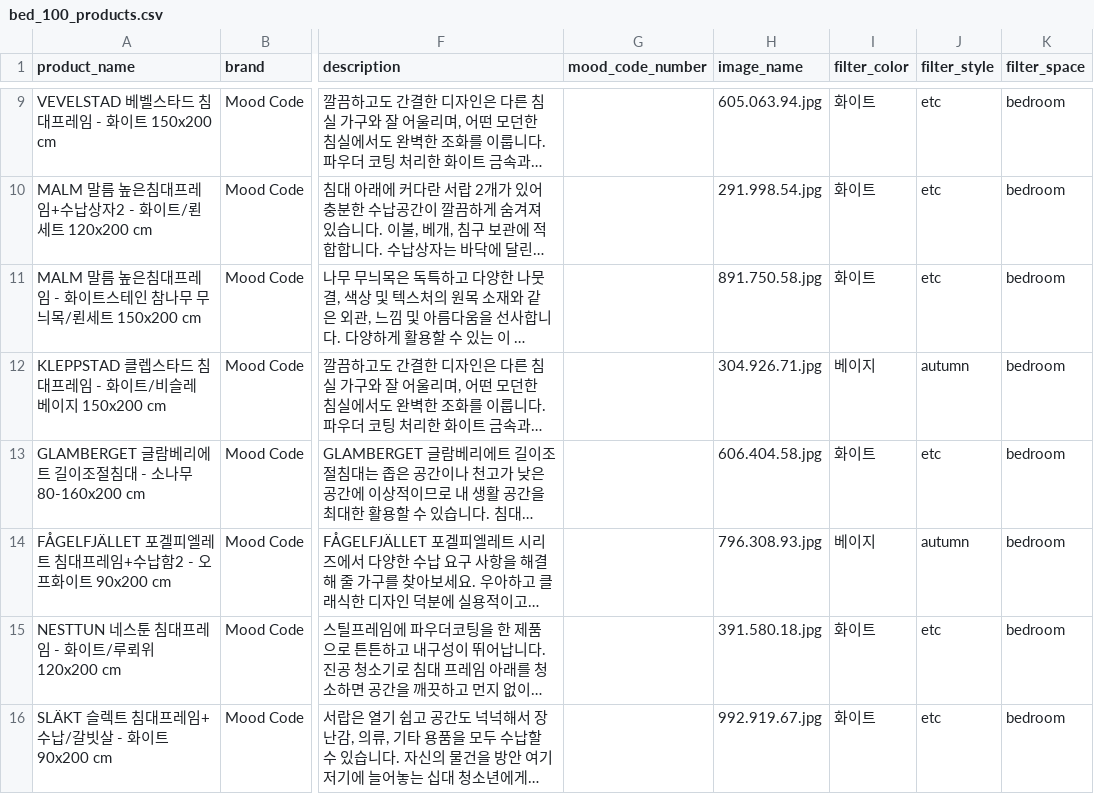
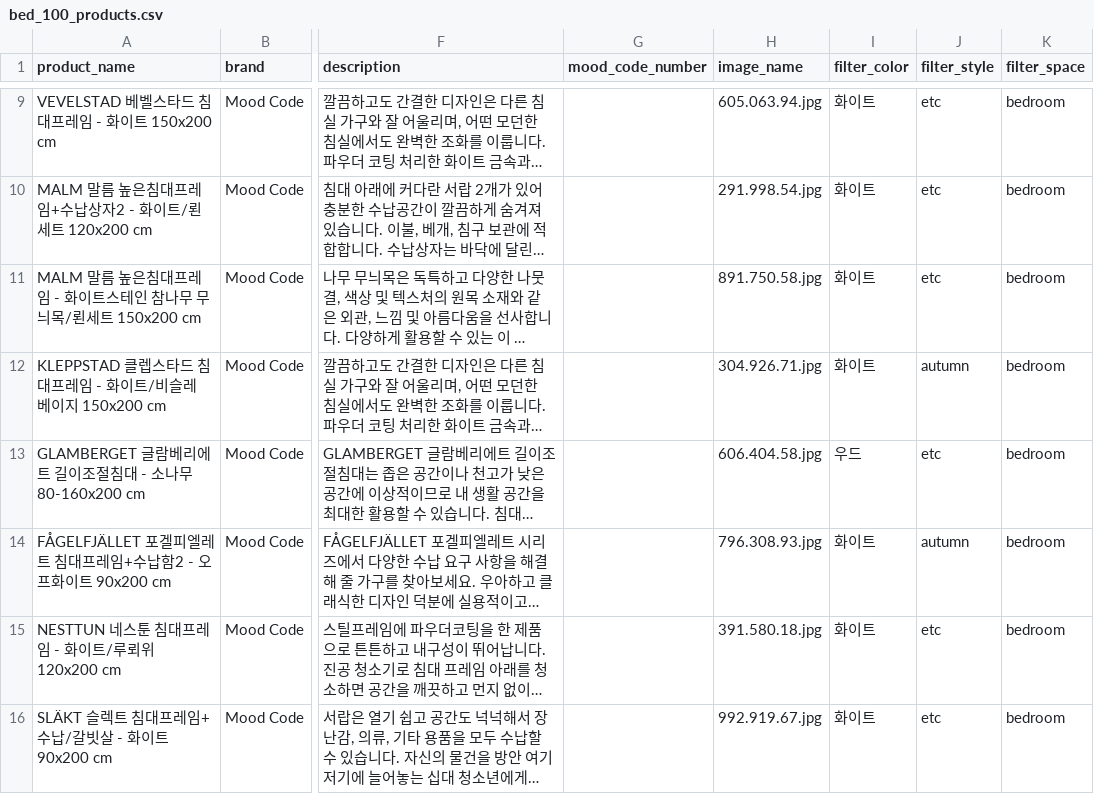
Before and after one commit to mood-code-team/flask-team-project, a CSV file: data/csv/output_bed/bed_100_products.csv, drawn as a sheet; only a part is shown, gaps mark what is left out; long unchanged cells end in …; the diff covers the shown part only; the diff names each change by its address in the sheet, - before the commit and + after, or states it on an @@ line.

```diff
--- a/data/csv/output_bed/bed_100_products.csv
+++ b/data/csv/output_bed/bed_100_products.csv
-I12 (filter_color): 베이지
+I12 (filter_color): 화이트
-I13 (filter_color): 화이트
+I13 (filter_color): 우드
-I14 (filter_color): 베이지
+I14 (filter_color): 화이트
```
Also changed, not shown: 12 edited cells elsewhere in this file, data/csv/output_balcony/balcony_100_products.csv, data/csv/output_diffuser/diffuser_100_products.csv, 12 other files.
